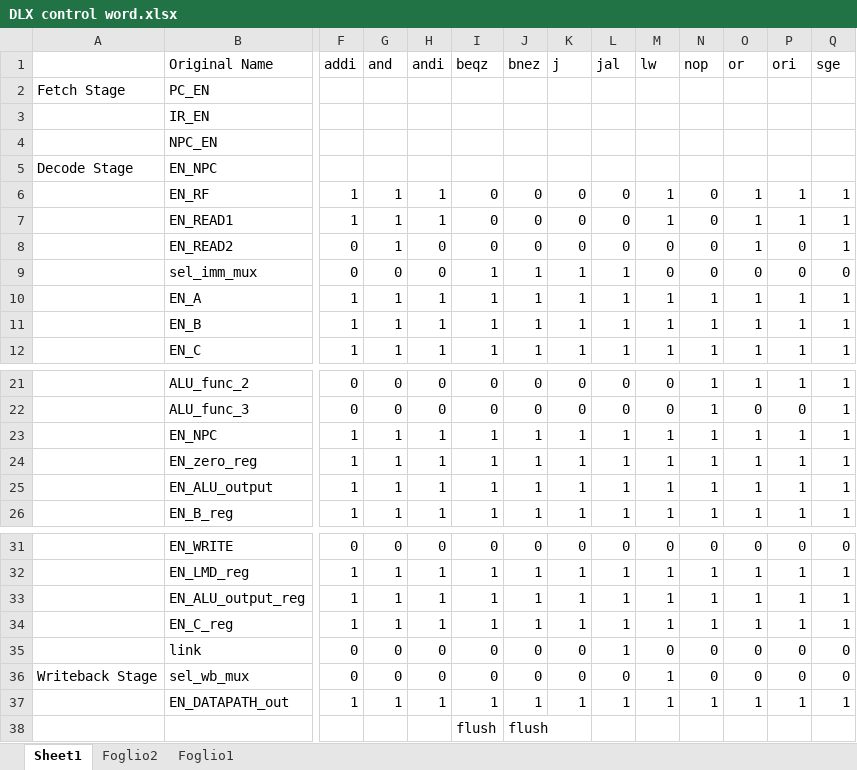
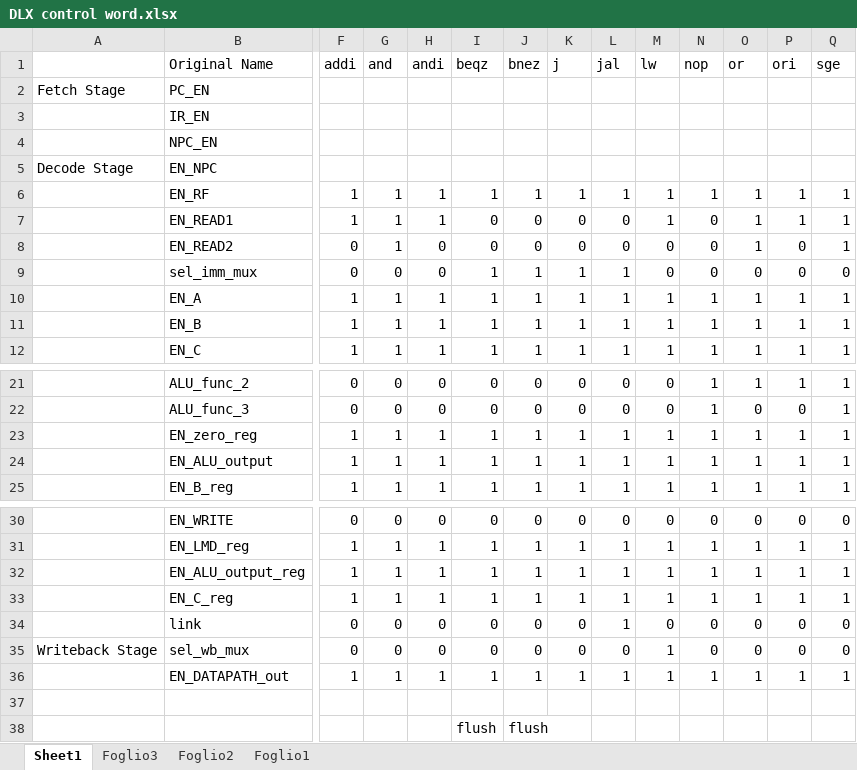
Before and after one commit to nicosilverx/dlx_project, an Excel workbook: docs/DLX control word.xlsx, sheet Sheet1, drawn as a sheet; only a part is shown, gaps mark what is left out; values as stored, in another font and other column widths than the file's, no cell formats; removed rows and columns are numbered as before the commit, all else as after; rows hold the shown columns only; the diff names each change by its address in the sheet, - before the commit and + after, or states it on an @@ line.

```diff
--- a/docs/DLX control word.xlsx (sheet Sheet1)
+++ b/docs/DLX control word.xlsx (sheet Sheet1)
+sheet tab: Foglio3
-I6 (beqz): 0
+I6 (beqz): 1
-J6 (bnez): 0
+J6 (bnez): 1
-K6 (j): 0
+K6 (j): 1
-L6 (jal): 0
+L6 (jal): 1
-N6 (nop): 0
+N6 (nop): 1
-row 23:  | EN_NPC | 1 | 1 | 1 | 1 | 1 | 1 | 1 | 1 | 1 | 1 | 1 | 1
+row 37: (empty)
```
Also changed, not shown: sheet Foglio2, cell formats, 14 other files.
